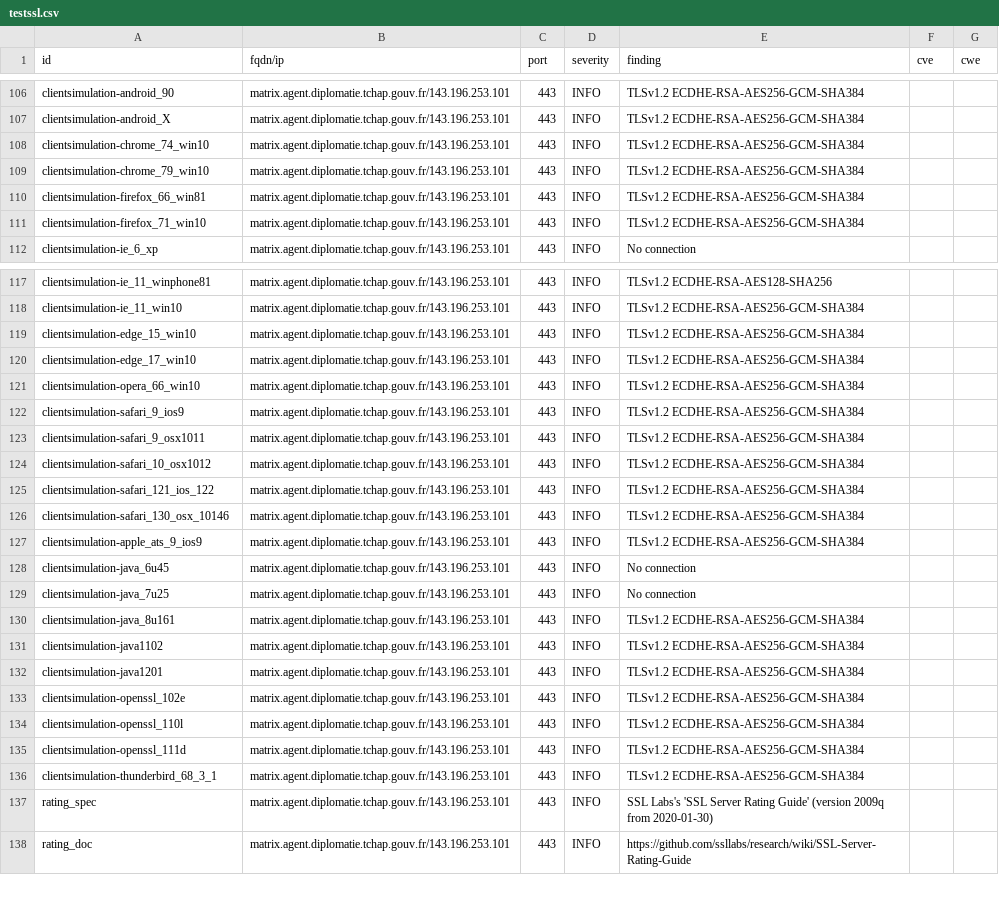
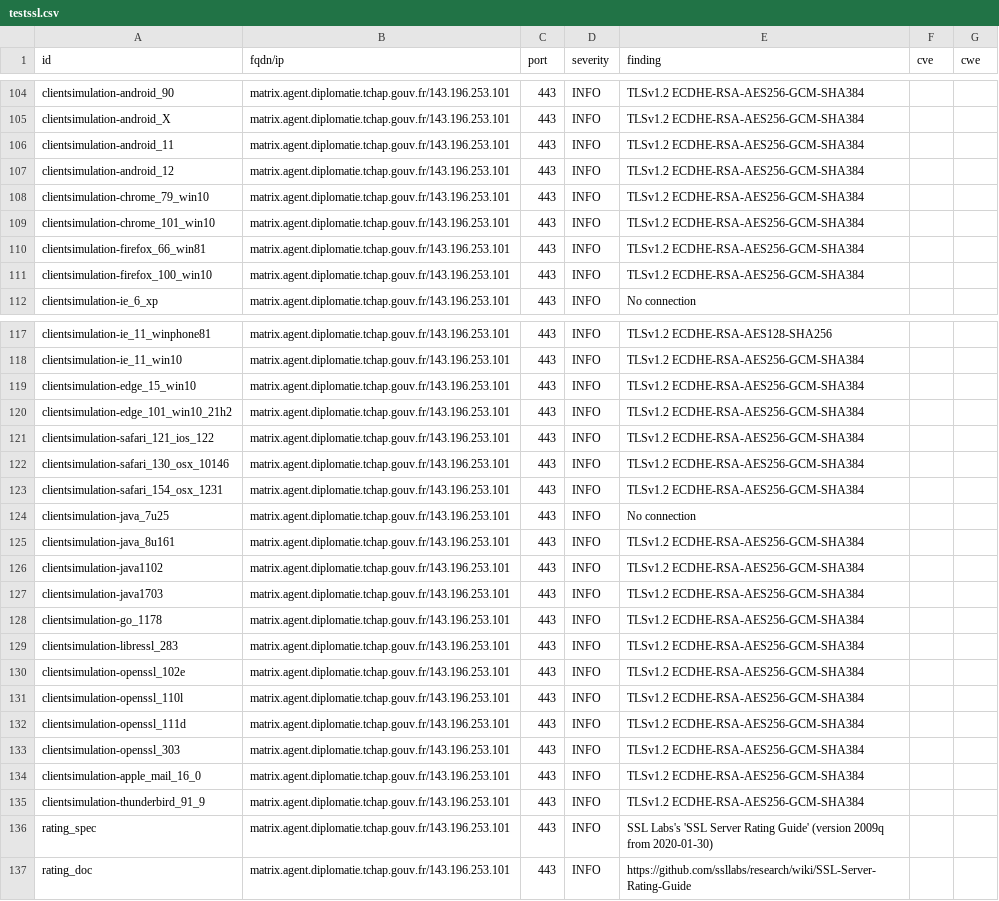
Before and after one commit to tchapgouv/dashlord, a CSV file: results/aHR0cHM6Ly9tYXRyaXguYWdlbnQuZGlwbG9tYXRpZS50Y2hhcC5nb3V2LmZy/testssl.csv, drawn as a sheet; only a part is shown, gaps mark what is left out; the diff covers the shown part only.

Commit message:
update: https://matrix.agent.diplomatie.tchap.gouv.fr

```diff
--- a/results/aHR0cHM6Ly9tYXRyaXguYWdlbnQuZGlwbG9tYXRpZS50Y2hhcC5nb3V2LmZy/testssl.csv
+++ b/results/aHR0cHM6Ly9tYXRyaXguYWdlbnQuZGlwbG9tYXRpZS50Y2hhcC5nb3V2LmZy/testssl.csv
@@ -107,6 +105,8 @@
 "clientsimulation-android_X","matrix.agent.diplomatie.tchap.gouv.fr/143.196.253.101","443","INFO","TLSv1.2 ECDHE-RSA-AES256-GCM-SHA384","",""
-"clientsimulation-chrome_74_win10","matrix.agent.diplomatie.tchap.gouv.fr/143.196.253.101","443","INFO","TLSv1.2 ECDHE-RSA-AES256-GCM-SHA384","",""
+"clientsimulation-android_11","matrix.agent.diplomatie.tchap.gouv.fr/143.196.253.101","443","INFO","TLSv1.2 ECDHE-RSA-AES256-GCM-SHA384","",""
+"clientsimulation-android_12","matrix.agent.diplomatie.tchap.gouv.fr/143.196.253.101","443","INFO","TLSv1.2 ECDHE-RSA-AES256-GCM-SHA384","",""
 "clientsimulation-chrome_79_win10","matrix.agent.diplomatie.tchap.gouv.fr/143.196.253.101","443","INFO","TLSv1.2 ECDHE-RSA-AES256-GCM-SHA384","",""
+"clientsimulation-chrome_101_win10","matrix.agent.diplomatie.tchap.gouv.fr/143.196.253.101","443","INFO","TLSv1.2 ECDHE-RSA-AES256-GCM-SHA384","",""
 "clientsimulation-firefox_66_win81","matrix.agent.diplomatie.tchap.gouv.fr/143.196.253.101","443","INFO","TLSv1.2 ECDHE-RSA-AES256-GCM-SHA384","",""
-"clientsimulation-firefox_71_win10","matrix.agent.diplomatie.tchap.gouv.fr/143.196.253.101","443","INFO","TLSv1.2 ECDHE-RSA-AES256-GCM-SHA384","",""
+"clientsimulation-firefox_100_win10","matrix.agent.diplomatie.tchap.gouv.fr/143.196.253.101","443","INFO","TLSv1.2 ECDHE-RSA-AES256-GCM-SHA384","",""
 "clientsimulation-ie_6_xp","matrix.agent.diplomatie.tchap.gouv.fr/143.196.253.101","443","INFO","No connection","",""
@@ -119,11 +119,6 @@
 "clientsimulation-edge_15_win10","matrix.agent.diplomatie.tchap.gouv.fr/143.196.253.101","443","INFO","TLSv1.2 ECDHE-RSA-AES256-GCM-SHA384","",""
-"clientsimulation-edge_17_win10","matrix.agent.diplomatie.tchap.gouv.fr/143.196.253.101","443","INFO","TLSv1.2 ECDHE-RSA-AES256-GCM-SHA384","",""
-"clientsimulation-opera_66_win10","matrix.agent.diplomatie.tchap.gouv.fr/143.196.253.101","443","INFO","TLSv1.2 ECDHE-RSA-AES256-GCM-SHA384","",""
-"clientsimulation-safari_9_ios9","matrix.agent.diplomatie.tchap.gouv.fr/143.196.253.101","443","INFO","TLSv1.2 ECDHE-RSA-AES256-GCM-SHA384","",""
-"clientsimulation-safari_9_osx1011","matrix.agent.diplomatie.tchap.gouv.fr/143.196.253.101","443","INFO","TLSv1.2 ECDHE-RSA-AES256-GCM-SHA384","",""
-"clientsimulation-safari_10_osx1012","matrix.agent.diplomatie.tchap.gouv.fr/143.196.253.101","443","INFO","TLSv1.2 ECDHE-RSA-AES256-GCM-SHA384","",""
+"clientsimulation-edge_101_win10_21h2","matrix.agent.diplomatie.tchap.gouv.fr/143.196.253.101","443","INFO","TLSv1.2 ECDHE-RSA-AES256-GCM-SHA384","",""
 "clientsimulation-safari_121_ios_122","matrix.agent.diplomatie.tchap.gouv.fr/143.196.253.101","443","INFO","TLSv1.2 ECDHE-RSA-AES256-GCM-SHA384","",""
 "clientsimulation-safari_130_osx_10146","matrix.agent.diplomatie.tchap.gouv.fr/143.196.253.101","443","INFO","TLSv1.2 ECDHE-RSA-AES256-GCM-SHA384","",""
-"clientsimulation-apple_ats_9_ios9","matrix.agent.diplomatie.tchap.gouv.fr/143.196.253.101","443","INFO","TLSv1.2 ECDHE-RSA-AES256-GCM-SHA384","",""
-"clientsimulation-java_6u45","matrix.agent.diplomatie.tchap.gouv.fr/143.196.253.101","443","INFO","No connection","",""
+"clientsimulation-safari_154_osx_1231","matrix.agent.diplomatie.tchap.gouv.fr/143.196.253.101","443","INFO","TLSv1.2 ECDHE-RSA-AES256-GCM-SHA384","",""
 "clientsimulation-java_7u25","matrix.agent.diplomatie.tchap.gouv.fr/143.196.253.101","443","INFO","No connection","",""
@@ -131,3 +126,5 @@
 "clientsimulation-java1102","matrix.agent.diplomatie.tchap.gouv.fr/143.196.253.101","443","INFO","TLSv1.2 ECDHE-RSA-AES256-GCM-SHA384","",""
-"clientsimulation-java1201","matrix.agent.diplomatie.tchap.gouv.fr/143.196.253.101","443","INFO","TLSv1.2 ECDHE-RSA-AES256-GCM-SHA384","",""
+"clientsimulation-java1703","matrix.agent.diplomatie.tchap.gouv.fr/143.196.253.101","443","INFO","TLSv1.2 ECDHE-RSA-AES256-GCM-SHA384","",""
+"clientsimulation-go_1178","matrix.agent.diplomatie.tchap.gouv.fr/143.196.253.101","443","INFO","TLSv1.2 ECDHE-RSA-AES256-GCM-SHA384","",""
+"clientsimulation-libressl_283","matrix.agent.diplomatie.tchap.gouv.fr/143.196.253.101","443","INFO","TLSv1.2 ECDHE-RSA-AES256-GCM-SHA384","",""
 "clientsimulation-openssl_102e","matrix.agent.diplomatie.tchap.gouv.fr/143.196.253.101","443","INFO","TLSv1.2 ECDHE-RSA-AES256-GCM-SHA384","",""
@@ -135,3 +132,5 @@
 "clientsimulation-openssl_111d","matrix.agent.diplomatie.tchap.gouv.fr/143.196.253.101","443","INFO","TLSv1.2 ECDHE-RSA-AES256-GCM-SHA384","",""
-"clientsimulation-thunderbird_68_3_1","matrix.agent.diplomatie.tchap.gouv.fr/143.196.253.101","443","INFO","TLSv1.2 ECDHE-RSA-AES256-GCM-SHA384","",""
+"clientsimulation-openssl_303","matrix.agent.diplomatie.tchap.gouv.fr/143.196.253.101","443","INFO","TLSv1.2 ECDHE-RSA-AES256-GCM-SHA384","",""
+"clientsimulation-apple_mail_16_0","matrix.agent.diplomatie.tchap.gouv.fr/143.196.253.101","443","INFO","TLSv1.2 ECDHE-RSA-AES256-GCM-SHA384","",""
+"clientsimulation-thunderbird_91_9","matrix.agent.diplomatie.tchap.gouv.fr/143.196.253.101","443","INFO","TLSv1.2 ECDHE-RSA-AES256-GCM-SHA384","",""
 "rating_spec","matrix.agent.diplomatie.tchap.gouv.fr/143.196.253.101","443","INFO","SSL Labs's 'SSL Server Rating Guide' (version 2009q from 2020-01-30)","",""
```
Also changed, not shown: 2 removed rows and 3 edited cells elsewhere in this file, 12 other files.
